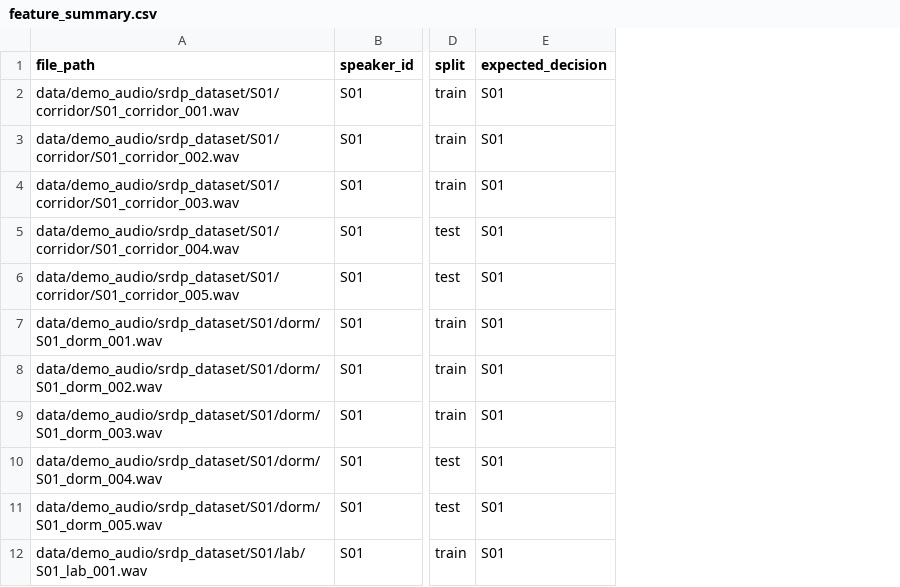
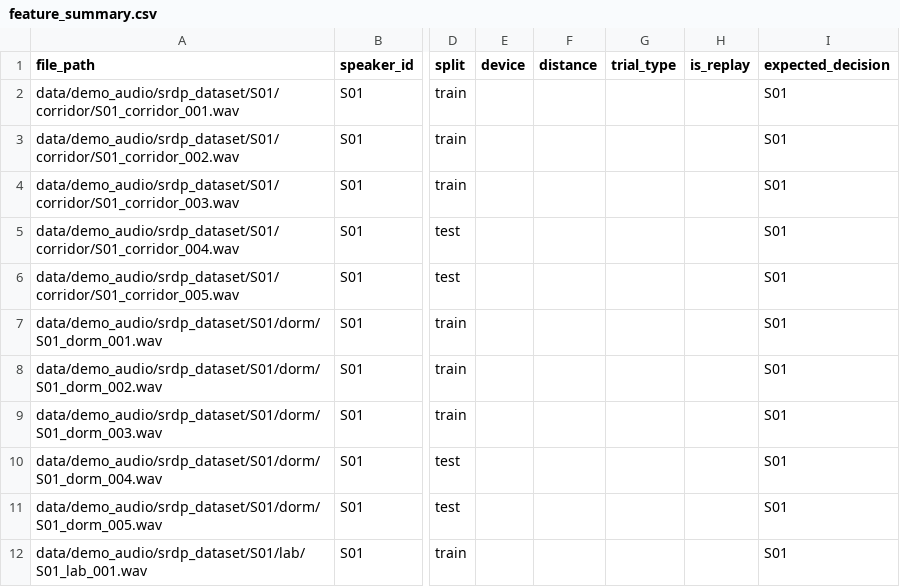
Before and after one commit to 7M7666/voice-lock-mfcc-vq, a CSV file: results/tables/feature_summary.csv, drawn as a sheet; only a part is shown, gaps mark what is left out; the diff names each change by its address in the sheet, - before the commit and + after, or states it on an @@ line.

```diff
--- a/results/tables/feature_summary.csv
+++ b/results/tables/feature_summary.csv
+column E (device), empty
+column F (distance), empty
+column G (trial_type), empty
+column H (is_replay), empty
```
Also changed, not shown: results/tables/lbg_vq_recognition_results.csv, results/tables/snr_estimates.csv, 10 other files.
